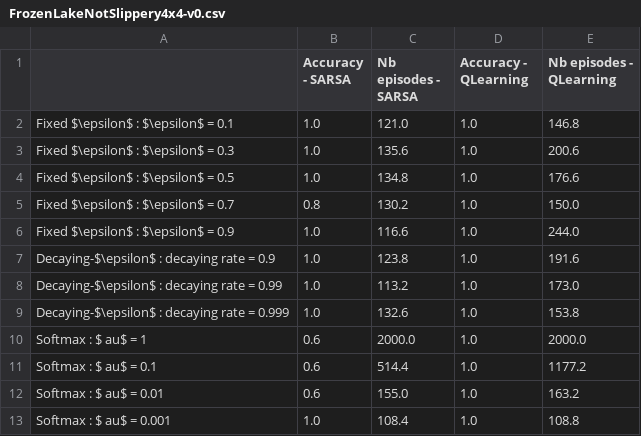
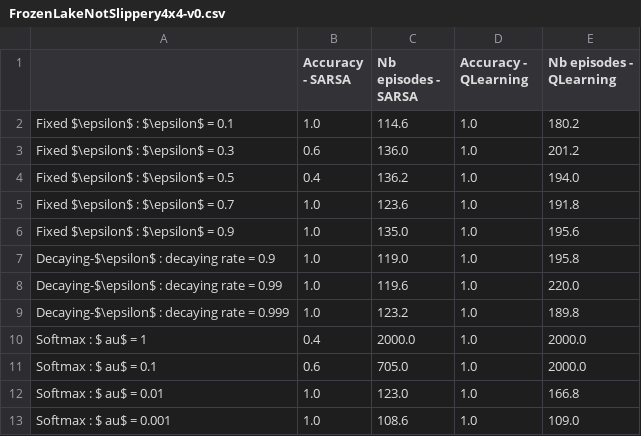
Before and after one commit to AntGro/P3A-Deep-Reinforcement-Learning, a CSV file: Notebooks/output/FrozenLakeNotSlippery4x4-v0.csv, drawn as a sheet.

```diff
--- a/Notebooks/output/FrozenLakeNotSlippery4x4-v0.csv
+++ b/Notebooks/output/FrozenLakeNotSlippery4x4-v0.csv
@@ -1,13 +1,13 @@
 ,Accuracy - SARSA,Nb episodes - SARSA,Accuracy - QLearning,Nb episodes - QLearning
-Fixed $\epsilon$ : $\epsilon$ = 0.1,1.0,121.0,1.0,146.8
-Fixed $\epsilon$ : $\epsilon$ = 0.3,1.0,135.6,1.0,200.6
-Fixed $\epsilon$ : $\epsilon$ = 0.5,1.0,134.8,1.0,176.6
-Fixed $\epsilon$ : $\epsilon$ = 0.7,0.8,130.2,1.0,150.0
-Fixed $\epsilon$ : $\epsilon$ = 0.9,1.0,116.6,1.0,244.0
-Decaying-$\epsilon$ : decaying rate = 0.9,1.0,123.8,1.0,191.6
-Decaying-$\epsilon$ : decaying rate = 0.99,1.0,113.2,1.0,173.0
-Decaying-$\epsilon$ : decaying rate = 0.999,1.0,132.6,1.0,153.8
-Softmax : $	au$ = 1,0.6,2000.0,1.0,2000.0
-Softmax : $	au$ = 0.1,0.6,514.4,1.0,1177.2
-Softmax : $	au$ = 0.01,0.6,155.0,1.0,163.2
-Softmax : $	au$ = 0.001,1.0,108.4,1.0,108.8
+Fixed $\epsilon$ : $\epsilon$ = 0.1,1.0,114.6,1.0,180.2
+Fixed $\epsilon$ : $\epsilon$ = 0.3,0.6,136.0,1.0,201.2
+Fixed $\epsilon$ : $\epsilon$ = 0.5,0.4,136.2,1.0,194.0
+Fixed $\epsilon$ : $\epsilon$ = 0.7,1.0,123.6,1.0,191.8
+Fixed $\epsilon$ : $\epsilon$ = 0.9,1.0,135.0,1.0,195.6
+Decaying-$\epsilon$ : decaying rate = 0.9,1.0,119.0,1.0,195.8
+Decaying-$\epsilon$ : decaying rate = 0.99,1.0,119.6,1.0,220.0
+Decaying-$\epsilon$ : decaying rate = 0.999,1.0,123.2,1.0,189.8
+Softmax : $	au$ = 1,0.4,2000.0,1.0,2000.0
+Softmax : $	au$ = 0.1,0.6,705.0,1.0,2000.0
+Softmax : $	au$ = 0.01,1.0,123.0,1.0,166.8
+Softmax : $	au$ = 0.001,1.0,108.6,1.0,109.0
```
Also changed, not shown: Notebooks/output/FrozenLake-v0.csv, Notebooks/output/FrozenLake8x8-v0.csv, 22 other files.
